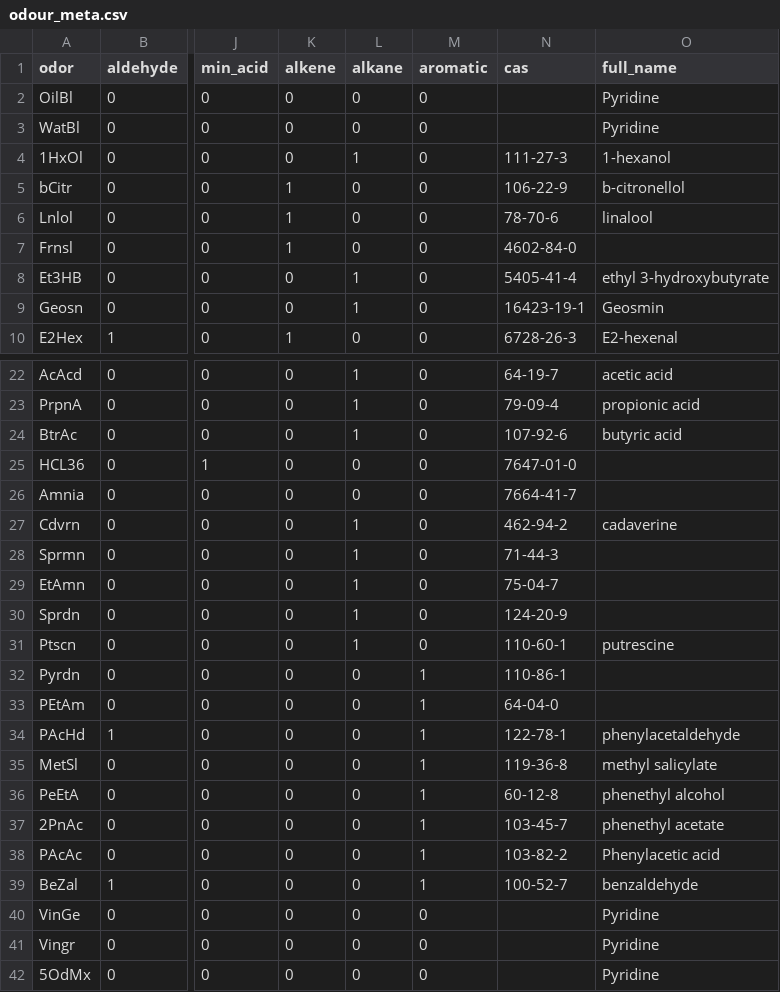
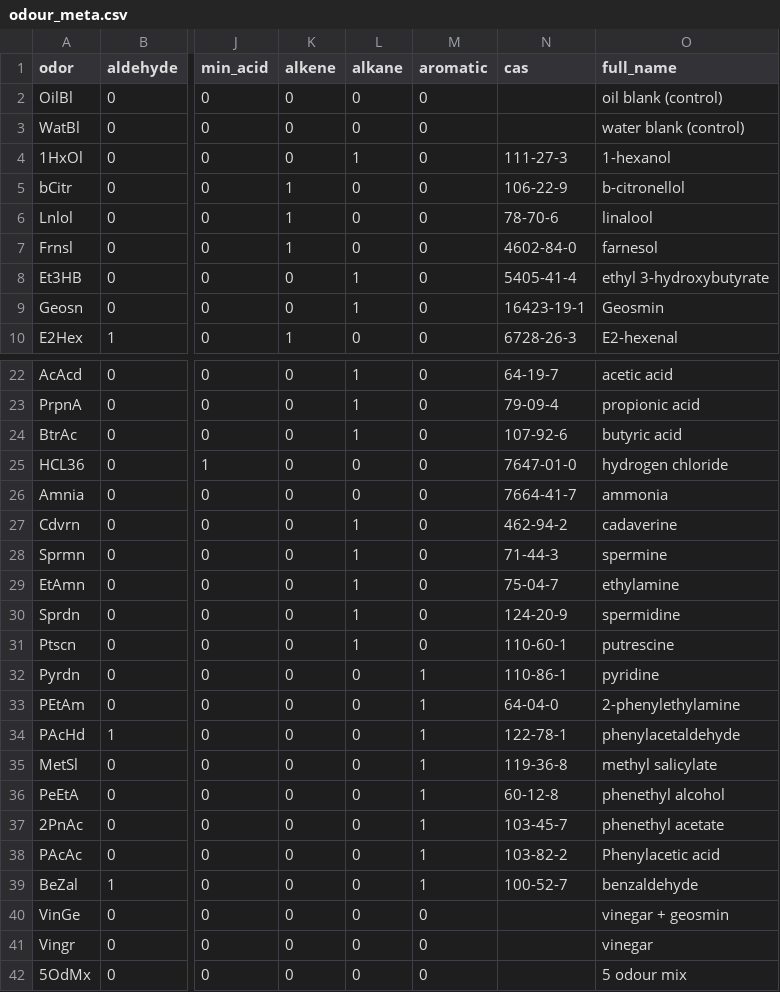
Before and after one commit to YijieYin/connectome_data_prep, a CSV file: data/frechter_2019_supp/tidy/odour_meta.csv, drawn as a sheet; only a part is shown, gaps mark what is left out; the diff names each change by its address in the sheet, - before the commit and + after, or states it on an @@ line.

Commit message:
add correct full names to odours

```diff
--- a/data/frechter_2019_supp/tidy/odour_meta.csv
+++ b/data/frechter_2019_supp/tidy/odour_meta.csv
-O2 (full_name): Pyridine
+O2 (full_name): oil blank (control)
-O3 (full_name): Pyridine
+O3 (full_name): water blank (control)
-O7 (full_name): (empty)
+O7 (full_name): farnesol
-O25 (full_name): (empty)
+O25 (full_name): hydrogen chloride
-O26 (full_name): (empty)
+O26 (full_name): ammonia
-O28 (full_name): (empty)
+O28 (full_name): spermine
-O29 (full_name): (empty)
+O29 (full_name): ethylamine
-O30 (full_name): (empty)
+O30 (full_name): spermidine
-O32 (full_name): (empty)
+O32 (full_name): pyridine
-O33 (full_name): (empty)
+O33 (full_name): 2-phenylethylamine
-O40 (full_name): Pyridine
+O40 (full_name): vinegar + geosmin
-O41 (full_name): Pyridine
+O41 (full_name): vinegar
-O42 (full_name): Pyridine
+O42 (full_name): 5 odour mix
```
